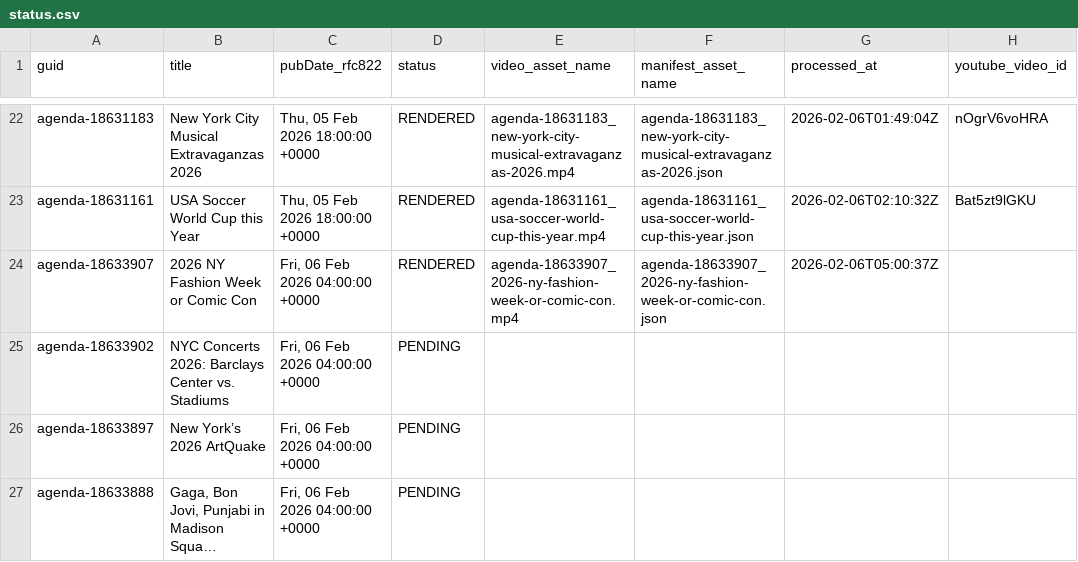
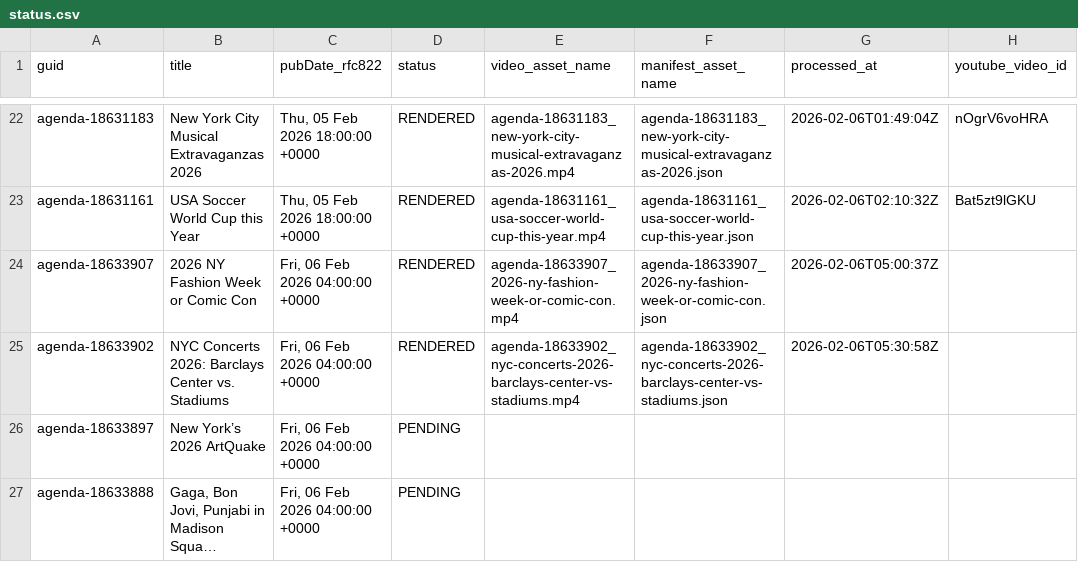
Before and after one commit to agenda-podcast/podcast-archive, a CSV file: data/video-data/status.csv, drawn as a sheet; only a part is shown, gaps mark what is left out; long unchanged cells end in …; the diff names each change by its address in the sheet, - before the commit and + after, or states it on an @@ line.

```diff
--- a/data/video-data/status.csv
+++ b/data/video-data/status.csv
-D25 (status): PENDING
+D25 (status): RENDERED
-E25 (video_asset_name): (empty)
+E25 (video_asset_name): agenda-18633902_nyc-concerts-2026-barclays-center-vs-stadiums.mp4
-F25 (manifest_asset_name): (empty)
+F25 (manifest_asset_name): agenda-18633902_nyc-concerts-2026-barclays-center-vs-stadiums.json
-G25 (processed_at): (empty)
+G25 (processed_at): 2026-02-06T05:30:58Z
```
Also changed, not shown: 2 other files.
